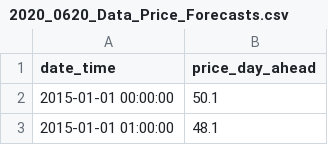
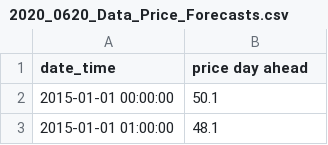
Before and after one commit to KishenSharma6/SpainEnergyAnalysis, a CSV file: Data/03_Processed_Data/2020_0620_Data_Price_Forecasts.csv, drawn as a sheet; only a part is shown.

Commit message:
Renamed column header

```diff
--- a/Data/03_Processed_Data/2020_0620_Data_Price_Forecasts.csv
+++ b/Data/03_Processed_Data/2020_0620_Data_Price_Forecasts.csv
@@ -1,2 +1,2 @@
-date_time,price_day_ahead
+date_time,price day ahead
 2015-01-01 00:00:00,50.1
```
